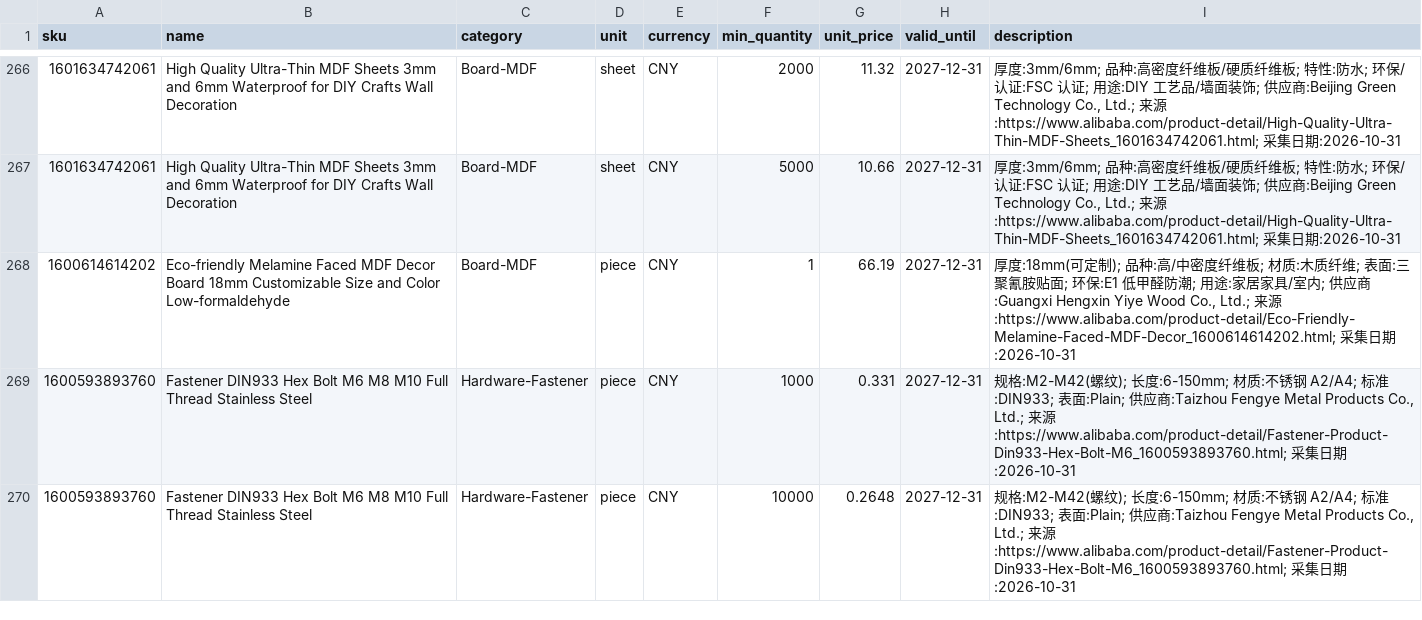
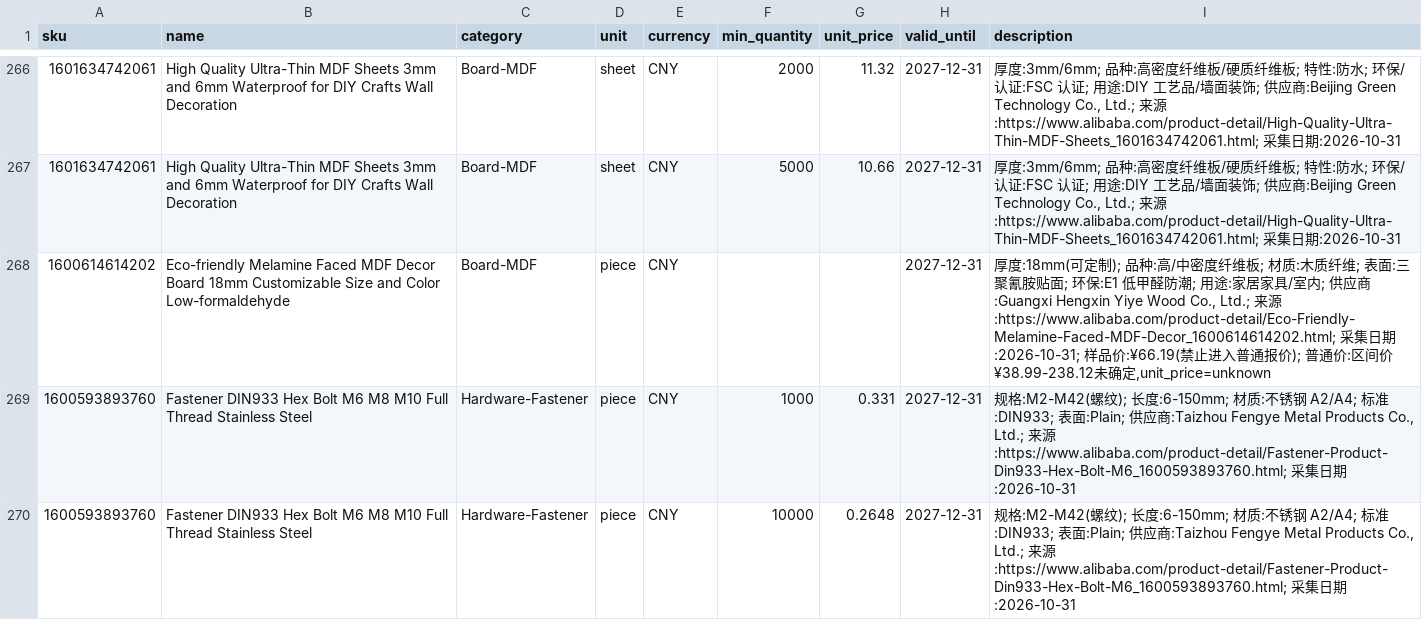
Before and after one commit to jacson10l/tradequote-agent, a CSV file: wiki-project/demo_data/catalog_converted.csv, drawn as a sheet; only a part is shown, gaps mark what is left out.

Commit message:
fix(a): C06 corrections - isolate sample price, register REAL-DATA hashes, unify catalog stats

```diff
--- a/wiki-project/demo_data/catalog_converted.csv
+++ b/wiki-project/demo_data/catalog_converted.csv
@@ -267,3 +267,3 @@
 1601634742061,High Quality Ultra-Thin MDF Sheets 3mm and 6mm Waterproof for DIY Crafts Wall Decoration,Board-MDF,sheet,CNY,5000,10.66,2027-12-31,"厚度:3mm/6mm; 品种:高密度纤维板/硬质纤维板; 特性:防水; 环保/认证:FSC 认证; 用途:DIY 工艺品/墙面装饰; 供应商:Beijing Green Technology Co., Ltd.; 来源:https://www.alibaba.com/product-detail/High-Quality-Ultra-Thin-MDF-Sheets_1601634742061.html; 采集日期:2026-10-31"
-1600614614202,Eco-friendly Melamine Faced MDF Decor Board 18mm Customizable Size and Color Low-formaldehyde,Board-MDF,piece,CNY,1,66.19,2027-12-31,"厚度:18mm(可定制); 品种:高/中密度纤维板; 材质:木质纤维; 表面:三聚氰胺贴面; 环保:E1 低甲醛防潮; 用途:家居家具/室内; 供应商:Guangxi Hengxin Yiye Wood Co., Ltd.; 来源:https://www.alibaba.com/product-detail/Eco-Friendly-Melamine-Faced-MDF-Decor_1600614614202.html; 采集日期:2026-10-31"
+1600614614202,Eco-friendly Melamine Faced MDF Decor Board 18mm Customizable Size and Color Low-formaldehyde,Board-MDF,piece,CNY,,,2027-12-31,"厚度:18mm(可定制); 品种:高/中密度纤维板; 材质:木质纤维; 表面:三聚氰胺贴面; 环保:E1 低甲醛防潮; 用途:家居家具/室内; 供应商:Guangxi Hengxin Yiye Wood Co., Ltd.; 来源:https://www.alibaba.com/product-detail/Eco-Friendly-Melamine-Faced-MDF-Decor_1600614614202.html; 采集日期:2026-10-31; 样品价:¥66.19(禁止进入普通报价); 普通价:区间价¥38.99-238.12未确定,unit_price=unknown"
 1600593893760,Fastener DIN933 Hex Bolt M6 M8 M10 Full Thread Stainless Steel,Hardware-Fastener,piece,CNY,1000,0.331,2027-12-31,"规格:M2-M42(螺纹); 长度:6-150mm; 材质:不锈钢 A2/A4; 标准:DIN933; 表面:Plain; 供应商:Taizhou Fengye Metal Products Co., Ltd.; 来源:https://www.alibaba.com/product-detail/Fastener-Product-Din933-Hex-Bolt-M6_1600593893760.html; 采集日期:2026-10-31"
```
Also changed, not shown: 5 other files.
